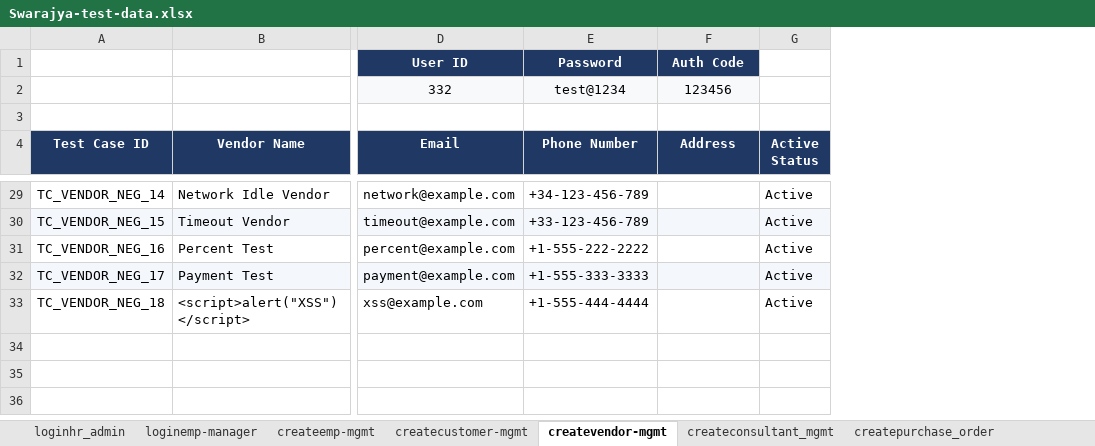
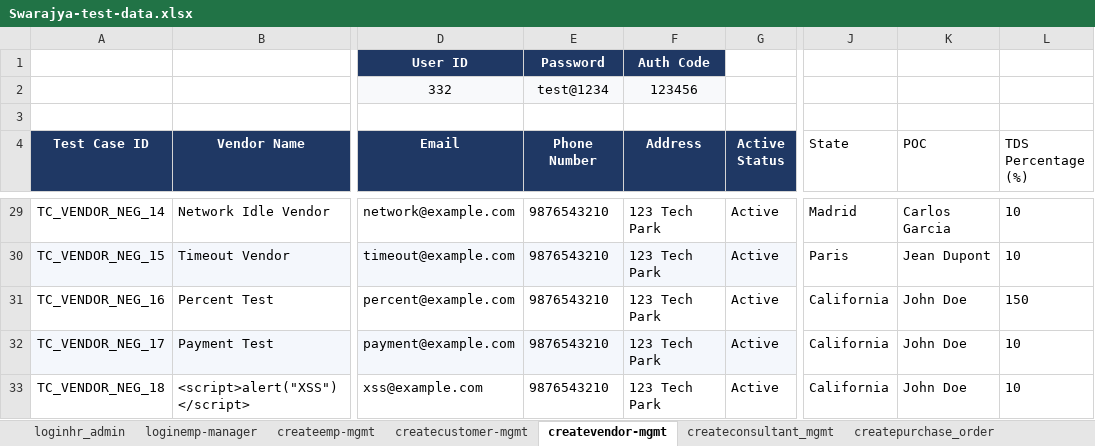
Before and after one commit to himanshu-prakash-test/swarajya-stg-automation, an Excel workbook: shared/test_data/Swarajya-test-data.xlsx, sheet createvendor-mgmt, drawn as a sheet; only a part is shown, gaps mark what is left out; values as stored, in another font and other column widths than the file's, no borders; charts and pictures and table styles not drawn; removed rows and columns are numbered as before the commit, all else as after; the diff covers the shown part only; the diff names each change by its address in the sheet, - before the commit and + after, or states it on an @@ line.

Commit message:
refactor(create/vendor-mgmt): dynamic Excel test data integration with zero hardcoded values
- Dynamically source all credentials and Base URL from Swarajya-test-data.xlsx
- Parameterize all positive and negative test cases directly from Swarajya-test-cases.xlsx
- Add State, POC, and TDS Percentage fields to createvendor-mgmt test data sheet
- Eliminate hardcoded DEFECT_REASONS and mock fallback values in FormExecutor
- Standardize conftest.py with 1-to-1 PASS/FAIL screenshots, Excel sync, HTML reporter, and desktop popup dialog
- Disable HTML report auto-opening in browser (retaining on-demand popup button)

```diff
--- a/shared/test_data/Swarajya-test-data.xlsx (sheet createvendor-mgmt)
+++ b/shared/test_data/Swarajya-test-data.xlsx (sheet createvendor-mgmt)
-column E (Phone Number), rows 1-2: Password | test@1234; rows 29-33: +34-123-456-789 | +33-123-456-789 | +1-555-222-2222 | +1-555-333-3333 | +1-555-444-4444
+column E (Phone Number), rows 1-2: Password | test@1234; rows 29-33: all 9876543210
+column J (State), rows 29-33: Madrid | Paris | California | California | California
+column K (POC), rows 29-33: Carlos Garcia | Jean Dupont | John Doe | John Doe | John Doe
+column L (TDS Percentage (%)), rows 29-33: 10 | 10 | 150 | 10 | 10
-F29:F33 (Address): (empty)
+F29:F33 (Address): 123 Tech Park
```
Also changed, not shown: 19 edited cells elsewhere in this sheet, charts or pictures, shared/test_data/Swarajya-test-cases.xlsx, 7 other files.
